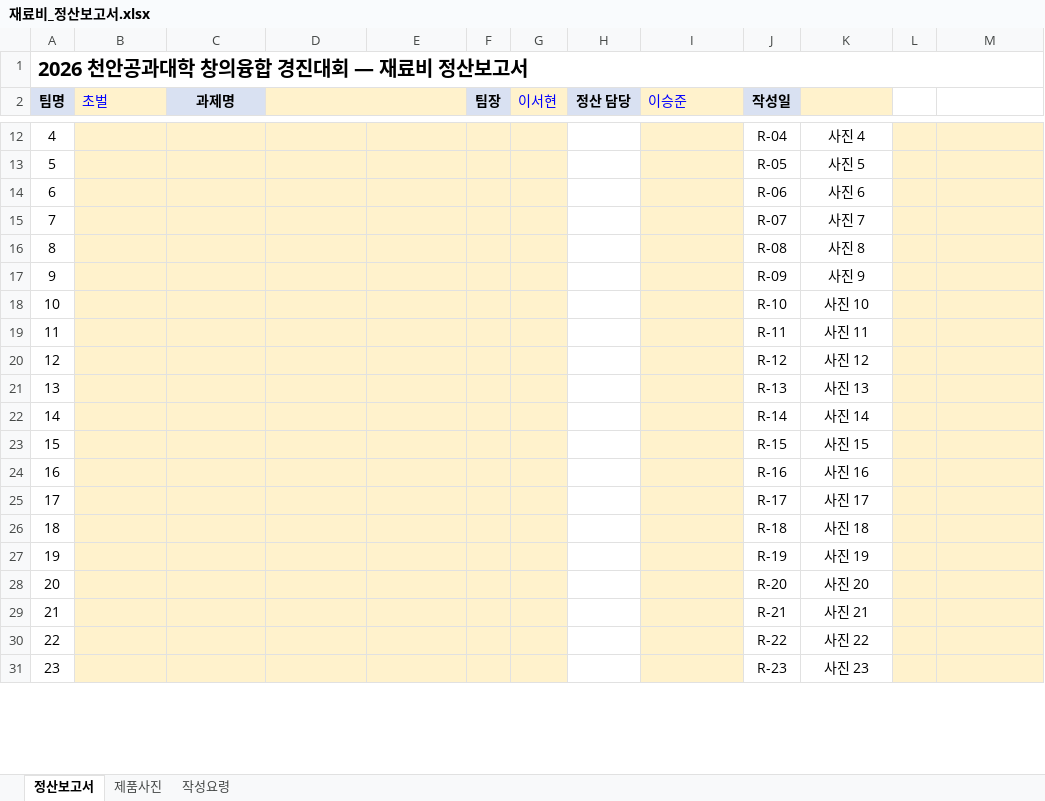
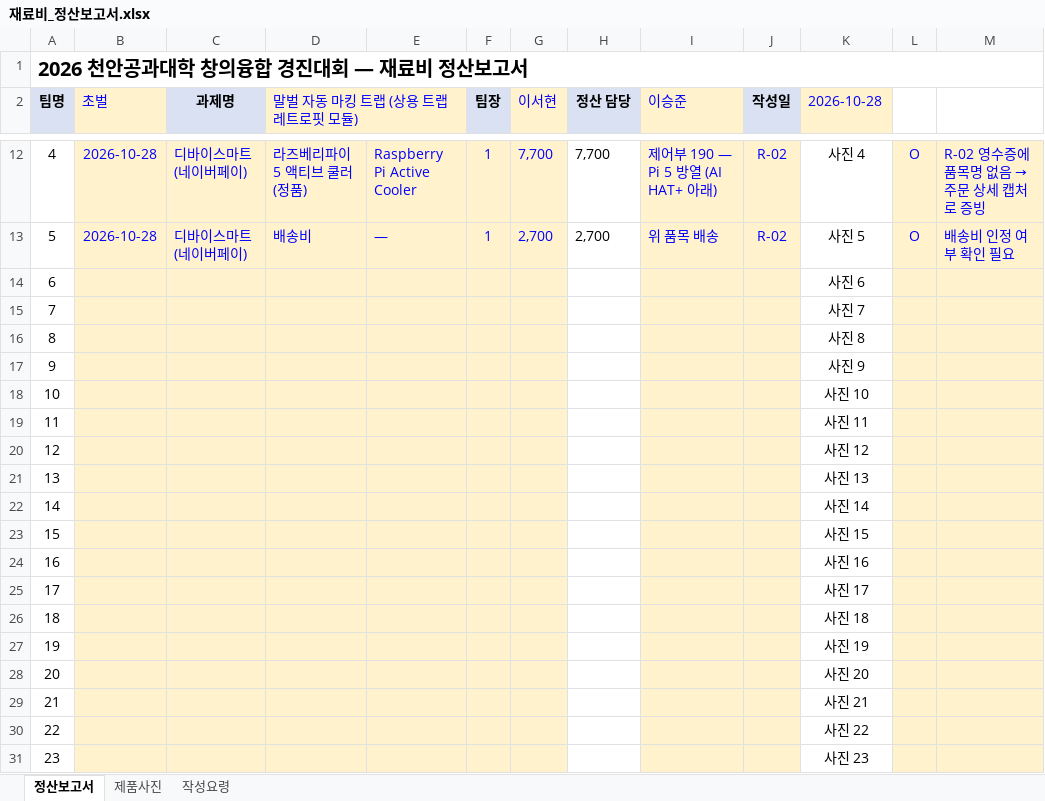
Before and after one commit to britams/-capstone-project-repo, an Excel workbook: purchase/재료비_정산보고서.xlsx, sheet 정산보고서, drawn as a sheet; only a part is shown, gaps mark what is left out; values as stored, in another font and other column widths than the file's, no borders; the diff covers the shown part only; the diff names each change by its address in the sheet, - before the commit and + after, or states it on an @@ line.

```diff
--- a/purchase/재료비_정산보고서.xlsx (sheet 정산보고서)
+++ b/purchase/재료비_정산보고서.xlsx (sheet 정산보고서)
-D2: (empty)
+D2: 말벌 자동 마킹 트랩 (상용 트랩 레트로핏 모듈)
-K2: (empty)
+K2: 2026-10-28
-B12:B13 (초벌): (empty)
+B12:B13 (초벌): 2026-10-28
-C12:C13 (과제명): (empty)
+C12:C13 (과제명): 디바이스마트 (네이버페이)
-D12 (말벌 자동 마킹 트랩 (상용 트랩 레트로핏 모듈)): (empty)
+D12 (말벌 자동 마킹 트랩 (상용 트랩 레트로핏 모듈)): 라즈베리파이5 액티브 쿨러 (정품)
-E12: (empty)
+E12: Raspberry Pi Active Cooler
-F12:F13 (팀장): (empty)
+F12:F13 (팀장): 1
-G12 (이서현): (empty)
+G12 (이서현): 7,700
-H12 (정산 담당): (empty)
+H12 (정산 담당): 7,700
-I12 (이승준): (empty)
+I12 (이승준): 제어부 190 — Pi 5 방열 (AI HAT+ 아래)
-J12:J31 fill: none
+J12:J31 fill: #FFF2CC
-J12:J13 text colour: black
+J12:J13 text colour: #0000FF
-J12 (작성일): R-04
+J12 (작성일): R-02
-L12:L13: (empty)
+L12:L13: O
@@ M12: (empty) → R-02 영수증에 품목명 없음 → 주문 상세 캡처로 증빙 @@
-D13 (말벌 자동 마킹 트랩 (상용 트랩 레트로핏 모듈)): (empty)
+D13 (말벌 자동 마킹 트랩 (상용 트랩 레트로핏 모듈)): 배송비
-E13: (empty)
+E13: —
-G13 (이서현): (empty)
+G13 (이서현): 2,700
-H13 (정산 담당): (empty)
+H13 (정산 담당): 2,700
-I13 (이승준): (empty)
+I13 (이승준): 위 품목 배송
-J13 (작성일): R-05
+J13 (작성일): R-02
-M13: (empty)
+M13: 배송비 인정 여부 확인 필요
-J14 (작성일): R-06
+J14 (작성일): (empty)
-J15 (작성일): R-07
+J15 (작성일): (empty)
-J16 (작성일): R-08
+J16 (작성일): (empty)
-J17 (작성일): R-09
+J17 (작성일): (empty)
-J18 (작성일): R-10
+J18 (작성일): (empty)
-J19 (작성일): R-11
+J19 (작성일): (empty)
-J20 (작성일): R-12
+J20 (작성일): (empty)
-J21 (작성일): R-13
+J21 (작성일): (empty)
-J22 (작성일): R-14
+J22 (작성일): (empty)
-J23 (작성일): R-15
+J23 (작성일): (empty)
-J24 (작성일): R-16
+J24 (작성일): (empty)
-J25 (작성일): R-17
+J25 (작성일): (empty)
-J26 (작성일): R-18
+J26 (작성일): (empty)
-J27 (작성일): R-19
+J27 (작성일): (empty)
-J28 (작성일): R-20
+J28 (작성일): (empty)
-J29 (작성일): R-21
+J29 (작성일): (empty)
-J30 (작성일): R-22
+J30 (작성일): (empty)
-J31 (작성일): R-23
+J31 (작성일): (empty)
```
Also changed, not shown: 43 edited cells and cell formats elsewhere in this sheet, sheet 제품사진, formulas that keep their value, 1 other file.
